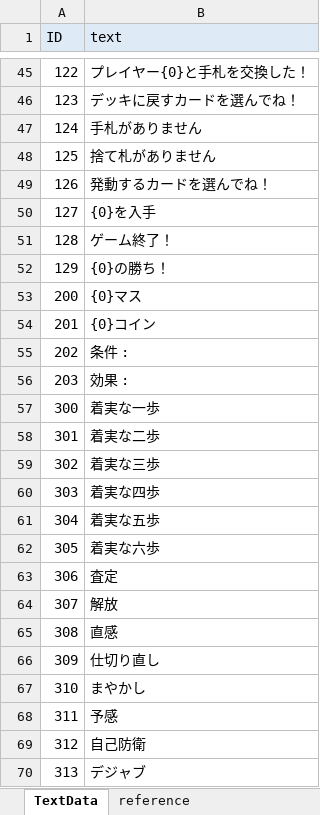
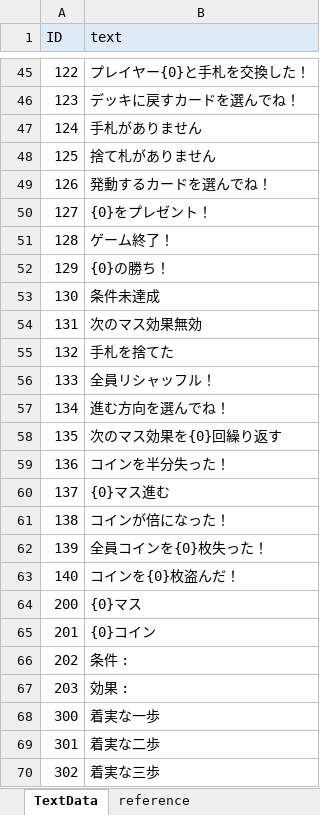
Before and after one commit to zundamoon/Droad, an Excel workbook: Assets/Resources/MasterData/TextData.xlsx, sheet TextData, drawn as a sheet; only a part is shown, gaps mark what is left out; the shorter side is filled out with more unchanged rows; values as stored, in another font and other column widths than the file's, no borders; the diff names each change by its address in the sheet, - before the commit and + after, or states it on an @@ line.

```diff
--- a/Assets/Resources/MasterData/TextData.xlsx (sheet TextData)
+++ b/Assets/Resources/MasterData/TextData.xlsx (sheet TextData)
-B50 (text): {0}を入手
+B50 (text): {0}をプレゼント！
+row 53: 130 | 条件未達成
+row 54: 131 | 次のマス効果無効
+row 55: 132 | 手札を捨てた
+row 56: 133 | 全員リシャッフル！
+row 57: 134 | 進む方向を選んでね！
+row 58: 135 | 次のマス効果を{0}回繰り返す
+row 59: 136 | コインを半分失った！
+row 60: 137 | {0}マス進む
+row 61: 138 | コインが倍になった！
+row 62: 139 | 全員コインを{0}枚失った！
+row 63: 140 | コインを{0}枚盗んだ！
```
Also changed, not shown: Assets/Resources/MasterData/CardData.xlsx, Assets/Resources/MasterData/EventData.xlsx, 19 other files.
